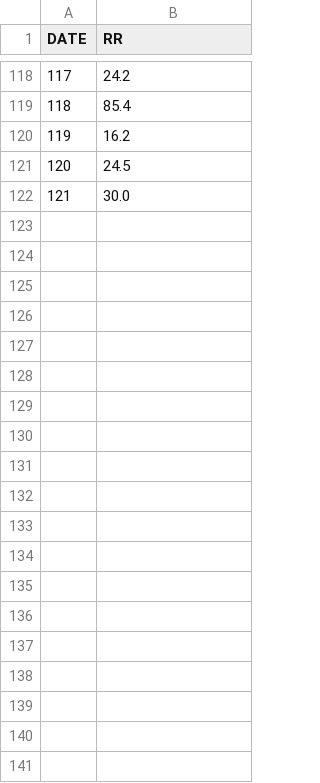
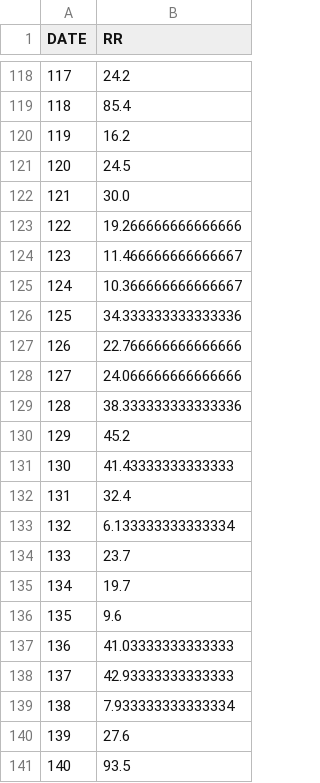
Before and after one commit to limuy2022/math_model, a CSV file: src/tmprr.csv, drawn as a sheet; only a part is shown, gaps mark what is left out; the diff covers the shown part only.

```diff
--- a/src/tmprr.csv
+++ b/src/tmprr.csv
@@ -122 +122,20 @@ DATE,RR
 121,30.0
+122,19.266666666666666
+123,11.466666666666667
+124,10.366666666666667
+125,34.333333333333336
+126,22.766666666666666
+127,24.066666666666666
+128,38.333333333333336
+129,45.2
+130,41.43333333333333
+131,32.4
+132,6.133333333333334
+133,23.7
+134,19.7
+135,9.6
+136,41.03333333333333
+137,42.93333333333333
+138,7.933333333333334
+139,27.6
+140,93.5
```
Also changed, not shown: 42 added rows elsewhere in this file, src/tmpcc.csv, src/tmpfg.csv, 13 other files.
